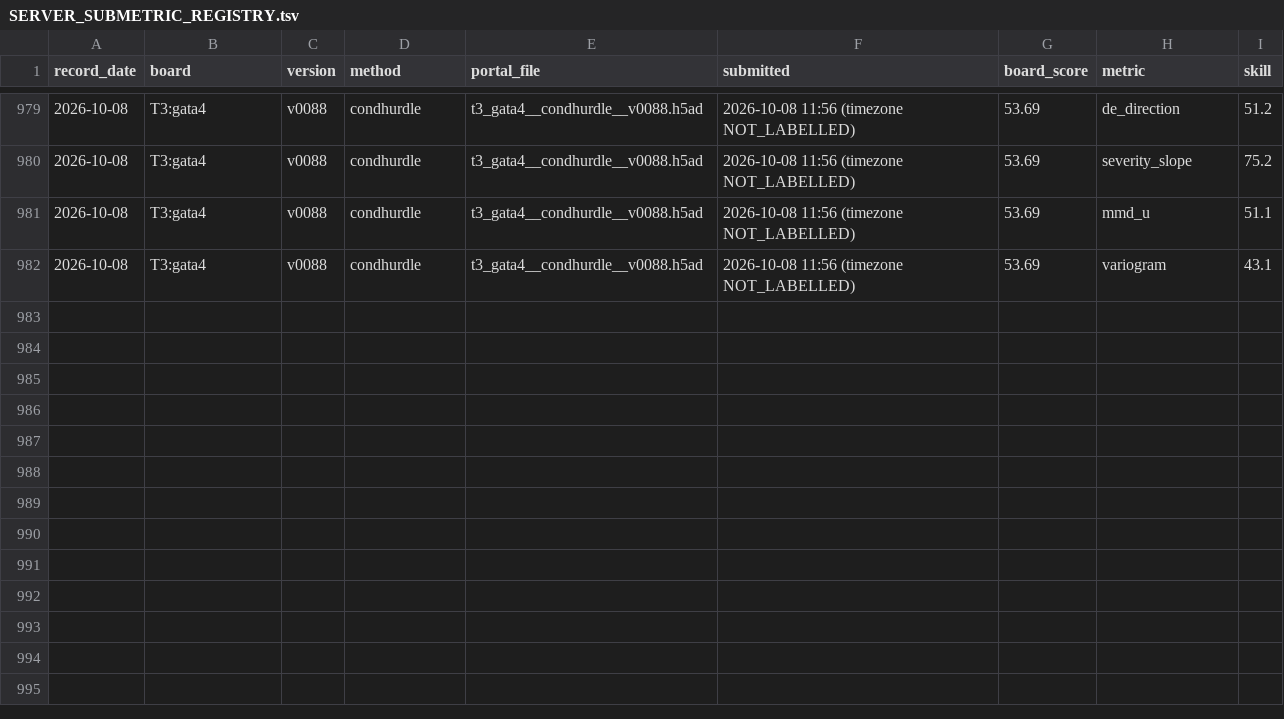
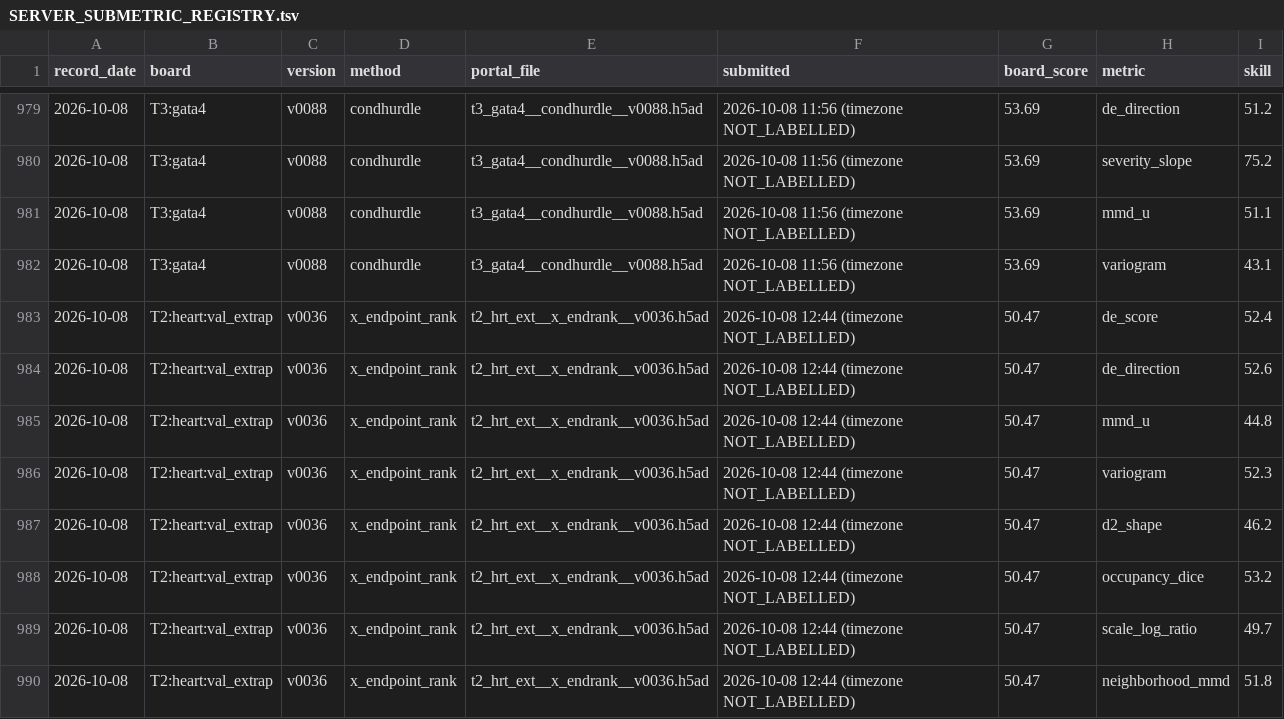
Before and after one commit to FreddieWho/014_virtualEmbryo, a TSV file: reports/SERVER_SUBMETRIC_REGISTRY.tsv, drawn as a sheet; only a part is shown, gaps mark what is left out; the diff names each change by its address in the sheet, - before the commit and + after, or states it on an @@ line.

Commit message:
Register T2 heart extrapolation v0036 score 50.47 and eight submetrics

```diff
--- a/reports/SERVER_SUBMETRIC_REGISTRY.tsv
+++ b/reports/SERVER_SUBMETRIC_REGISTRY.tsv
+row 983: 2026-10-08 | T2:heart:val_extrap | v0036 | x_endpoint_rank | t2_hrt_ext__x_endrank__v0036.h5ad | 2026-10-08 12:44 (timezone NOT_LABELLED) | 50.47 | de_score | 52.4
+row 984: 2026-10-08 | T2:heart:val_extrap | v0036 | x_endpoint_rank | t2_hrt_ext__x_endrank__v0036.h5ad | 2026-10-08 12:44 (timezone NOT_LABELLED) | 50.47 | de_direction | 52.6
+row 985: 2026-10-08 | T2:heart:val_extrap | v0036 | x_endpoint_rank | t2_hrt_ext__x_endrank__v0036.h5ad | 2026-10-08 12:44 (timezone NOT_LABELLED) | 50.47 | mmd_u | 44.8
+row 986: 2026-10-08 | T2:heart:val_extrap | v0036 | x_endpoint_rank | t2_hrt_ext__x_endrank__v0036.h5ad | 2026-10-08 12:44 (timezone NOT_LABELLED) | 50.47 | variogram | 52.3
+row 987: 2026-10-08 | T2:heart:val_extrap | v0036 | x_endpoint_rank | t2_hrt_ext__x_endrank__v0036.h5ad | 2026-10-08 12:44 (timezone NOT_LABELLED) | 50.47 | d2_shape | 46.2
+row 988: 2026-10-08 | T2:heart:val_extrap | v0036 | x_endpoint_rank | t2_hrt_ext__x_endrank__v0036.h5ad | 2026-10-08 12:44 (timezone NOT_LABELLED) | 50.47 | occupancy_dice | 53.2
+row 989: 2026-10-08 | T2:heart:val_extrap | v0036 | x_endpoint_rank | t2_hrt_ext__x_endrank__v0036.h5ad | 2026-10-08 12:44 (timezone NOT_LABELLED) | 50.47 | scale_log_ratio | 49.7
+row 990: 2026-10-08 | T2:heart:val_extrap | v0036 | x_endpoint_rank | t2_hrt_ext__x_endrank__v0036.h5ad | 2026-10-08 12:44 (timezone NOT_LABELLED) | 50.47 | neighborhood_mmd | 51.8
```
Also changed, not shown: submissions/INDEX.tsv, 1 other file.
